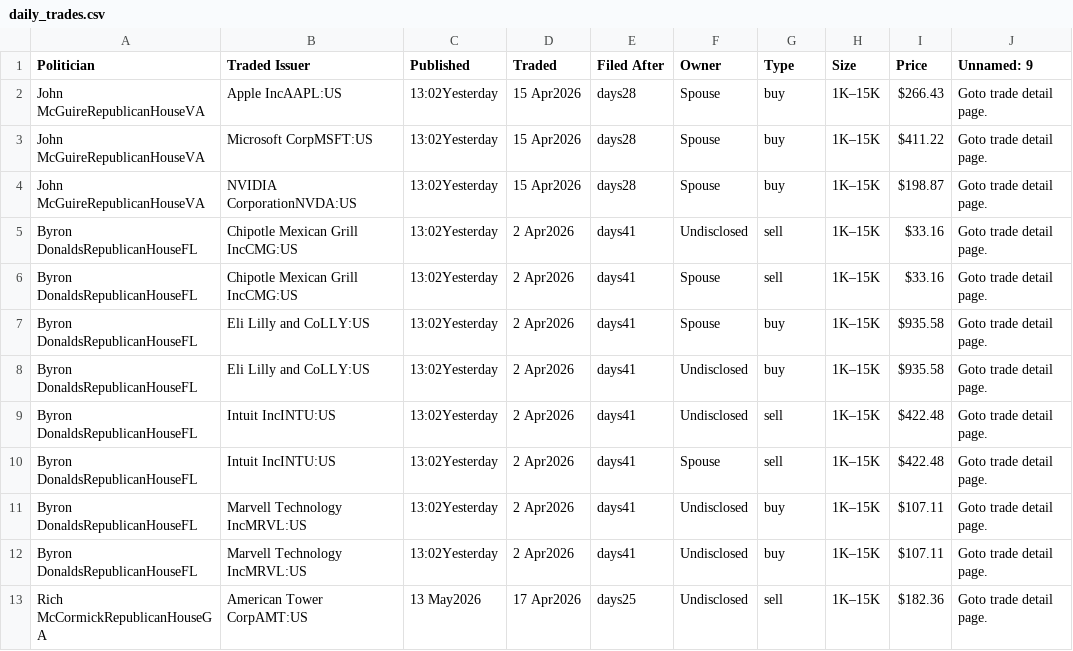
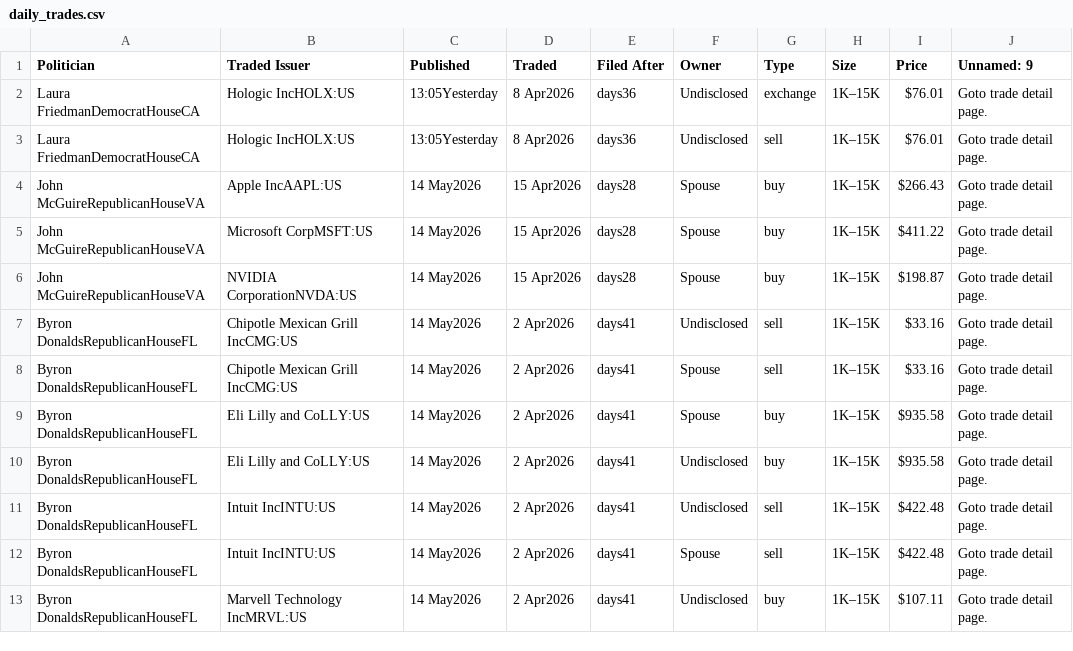
Before and after one commit to ParijatDutta/alpha-engine, a CSV file: daily_trades.csv, drawn as a sheet.

```diff
--- a/daily_trades.csv
+++ b/daily_trades.csv
@@ -1,13 +1,13 @@
 Politician,Traded Issuer,Published,Traded,Filed After,Owner,Type,Size,Price,Unnamed: 9
-John McGuireRepublicanHouseVA,Apple IncAAPL:US,13:02Yesterday,15 Apr2026,days28,Spouse,buy,1K–15K,$266.43,Goto trade detail page.
-John McGuireRepublicanHouseVA,Microsoft CorpMSFT:US,13:02Yesterday,15 Apr2026,days28,Spouse,buy,1K–15K,$411.22,Goto trade detail page.
-John McGuireRepublicanHouseVA,NVIDIA CorporationNVDA:US,13:02Yesterday,15 Apr2026,days28,Spouse,buy,1K–15K,$198.87,Goto trade detail page.
-Byron DonaldsRepublicanHouseFL,Chipotle Mexican Grill IncCMG:US,13:02Yesterday,2 Apr2026,days41,Undisclosed,sell,1K–15K,$33.16,Goto trade detail page.
-Byron DonaldsRepublicanHouseFL,Chipotle Mexican Grill IncCMG:US,13:02Yesterday,2 Apr2026,days41,Spouse,sell,1K–15K,$33.16,Goto trade detail page.
-Byron DonaldsRepublicanHouseFL,Eli Lilly and CoLLY:US,13:02Yesterday,2 Apr2026,days41,Spouse,buy,1K–15K,$935.58,Goto trade detail page.
-Byron DonaldsRepublicanHouseFL,Eli Lilly and CoLLY:US,13:02Yesterday,2 Apr2026,days41,Undisclosed,buy,1K–15K,$935.58,Goto trade detail page.
-Byron DonaldsRepublicanHouseFL,Intuit IncINTU:US,13:02Yesterday,2 Apr2026,days41,Undisclosed,sell,1K–15K,$422.48,Goto trade detail page.
-Byron DonaldsRepublicanHouseFL,Intuit IncINTU:US,13:02Yesterday,2 Apr2026,days41,Spouse,sell,1K–15K,$422.48,Goto trade detail page.
-Byron DonaldsRepublicanHouseFL,Marvell Technology IncMRVL:US,13:02Yesterday,2 Apr2026,days41,Undisclosed,buy,1K–15K,$107.11,Goto trade detail page.
-Byron DonaldsRepublicanHouseFL,Marvell Technology IncMRVL:US,13:02Yesterday,2 Apr2026,days41,Undisclosed,buy,1K–15K,$107.11,Goto trade detail page.
-Rich McCormickRepublicanHouseGA,American Tower CorpAMT:US,13 May2026,17 Apr2026,days25,Undisclosed,sell,1K–15K,$182.36,Goto trade detail page.
+Laura FriedmanDemocratHouseCA,Hologic IncHOLX:US,13:05Yesterday,8 Apr2026,days36,Undisclosed,exchange,1K–15K,$76.01,Goto trade detail page.
+Laura FriedmanDemocratHouseCA,Hologic IncHOLX:US,13:05Yesterday,8 Apr2026,days36,Undisclosed,sell,1K–15K,$76.01,Goto trade detail page.
+John McGuireRepublicanHouseVA,Apple IncAAPL:US,14 May2026,15 Apr2026,days28,Spouse,buy,1K–15K,$266.43,Goto trade detail page.
+John McGuireRepublicanHouseVA,Microsoft CorpMSFT:US,14 May2026,15 Apr2026,days28,Spouse,buy,1K–15K,$411.22,Goto trade detail page.
+John McGuireRepublicanHouseVA,NVIDIA CorporationNVDA:US,14 May2026,15 Apr2026,days28,Spouse,buy,1K–15K,$198.87,Goto trade detail page.
+Byron DonaldsRepublicanHouseFL,Chipotle Mexican Grill IncCMG:US,14 May2026,2 Apr2026,days41,Undisclosed,sell,1K–15K,$33.16,Goto trade detail page.
+Byron DonaldsRepublicanHouseFL,Chipotle Mexican Grill IncCMG:US,14 May2026,2 Apr2026,days41,Spouse,sell,1K–15K,$33.16,Goto trade detail page.
+Byron DonaldsRepublicanHouseFL,Eli Lilly and CoLLY:US,14 May2026,2 Apr2026,days41,Spouse,buy,1K–15K,$935.58,Goto trade detail page.
+Byron DonaldsRepublicanHouseFL,Eli Lilly and CoLLY:US,14 May2026,2 Apr2026,days41,Undisclosed,buy,1K–15K,$935.58,Goto trade detail page.
+Byron DonaldsRepublicanHouseFL,Intuit IncINTU:US,14 May2026,2 Apr2026,days41,Undisclosed,sell,1K–15K,$422.48,Goto trade detail page.
+Byron DonaldsRepublicanHouseFL,Intuit IncINTU:US,14 May2026,2 Apr2026,days41,Spouse,sell,1K–15K,$422.48,Goto trade detail page.
+Byron DonaldsRepublicanHouseFL,Marvell Technology IncMRVL:US,14 May2026,2 Apr2026,days41,Undisclosed,buy,1K–15K,$107.11,Goto trade detail page.
```
